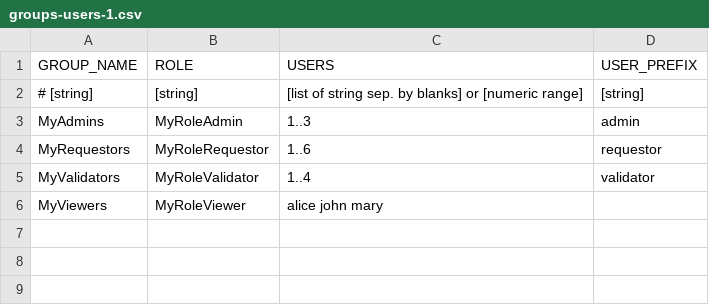
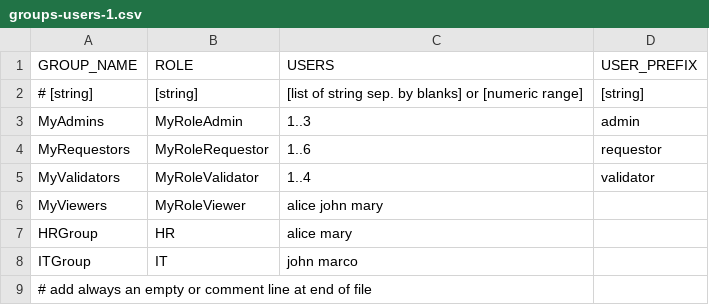
Before and after one commit to marcoantonioni/keycloak-postgres-compose, a CSV file: scripts/groups-users-1.csv, drawn as a sheet; the diff names each change by its address in the sheet, - before the commit and + after, or states it on an @@ line.

```diff
--- a/scripts/groups-users-1.csv
+++ b/scripts/groups-users-1.csv
+row 7: HRGroup | HR | alice mary
+row 8: ITGroup | IT | john marco
+row 9: # add always an empty or comment line at end of file
```
Also changed, not shown: 1 other file.
